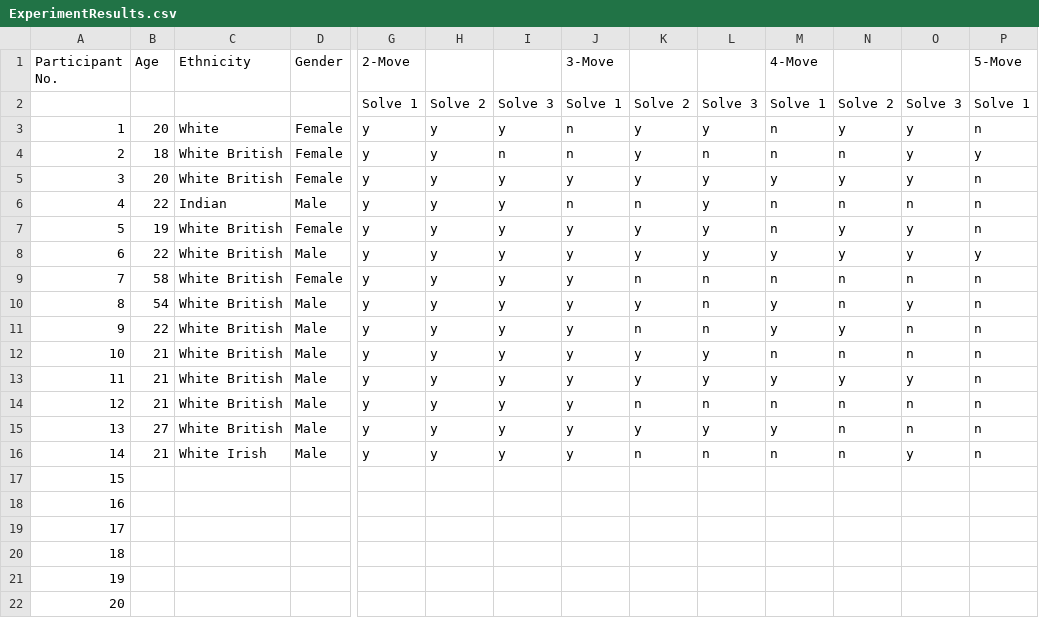
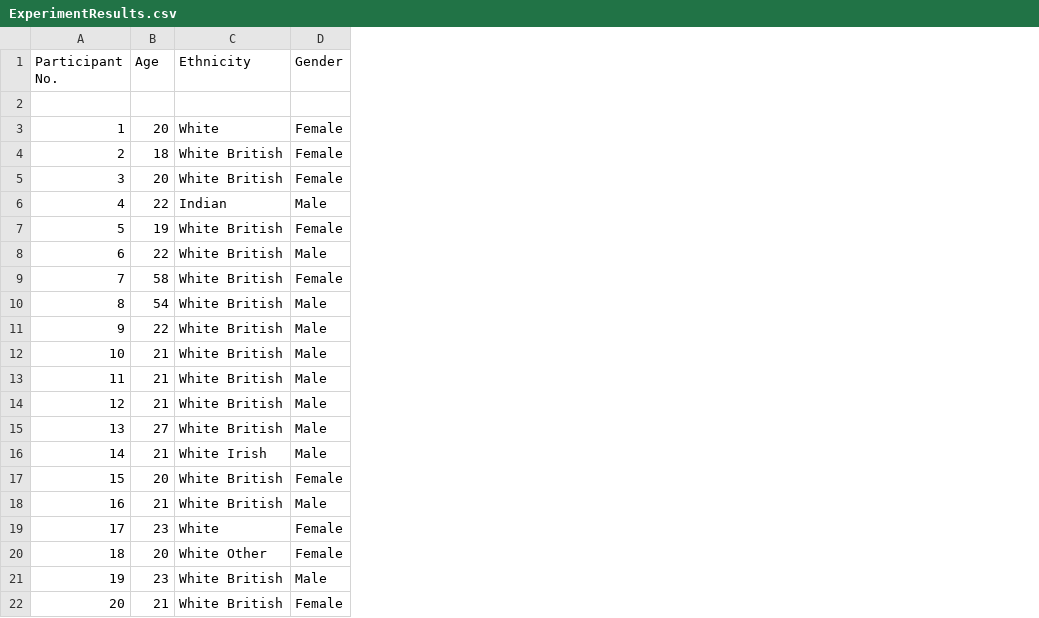
Before and after one commit to tjd45/PartIIProject, a CSV file: Part II Project/ExperimentResults.csv, drawn as a sheet; only a part is shown, gaps mark what is left out; removed rows and columns are numbered as before the commit, all else as after; rows hold the shown columns only; the diff covers the shown part only; the diff names each change by its address in the sheet, - before the commit and + after, or states it on an @@ line.

```diff
--- a/Part II Project/ExperimentResults.csv
+++ b/Part II Project/ExperimentResults.csv
-column G (2-Move), rows 2-16: Solve 1 | y | y | y | y | y | y | y | y | y | y | y | y | y | y
-column H, rows 2-16: Solve 2 | y | y | y | y | y | y | y | y | y | y | y | y | y | y
-column I, rows 2-16: Solve 3 | y | n | y | y | y | y | y | y | y | y | y | y | y | y
-column J (3-Move), rows 2-16: Solve 1 | n | n | y | n | y | y | y | y | y | y | y | y | y | y
-column K, rows 2-16: Solve 2 | y | y | y | n | y | y | n | y | n | y | y | n | y | n
-column L, rows 2-16: Solve 3 | y | n | y | y | y | y | n | n | n | y | y | n | y | n
-column M (4-Move), rows 2-16: Solve 1 | n | n | y | n | n | y | n | y | y | n | y | n | y | n
-column N, rows 2-16: Solve 2 | y | n | y | n | y | y | n | n | y | n | y | n | n | n
-column O, rows 2-16: Solve 3 | y | y | y | n | y | y | n | y | n | n | y | n | n | y
-column P (5-Move), rows 2-16: Solve 1 | n | y | n | n | n | y | n | n | n | n | n | n | n | n
-row 2:  |  |  |  | Solve 1 | Solve 2 | Solve 3 | Solve 1 | Solve 2 | Solve 3 | Solve 1 | Solve 2 | Solve 3 | Solve 1
+row 2: (empty)
-B17 (Age): (empty)
+B17 (Age): 20
-C17:C18 (Ethnicity): (empty)
+C17:C18 (Ethnicity): White British
-D17 (Gender): (empty)
+D17 (Gender): Female
-B18 (Age): (empty)
+B18 (Age): 21
-D18 (Gender): (empty)
+D18 (Gender): Male
-B19 (Age): (empty)
+B19 (Age): 23
-C19 (Ethnicity): (empty)
+C19 (Ethnicity): White
-D19:D20 (Gender): (empty)
+D19:D20 (Gender): Female
-B20 (Age): (empty)
+B20 (Age): 20
-C20 (Ethnicity): (empty)
+C20 (Ethnicity): White Other
-B21 (Age): (empty)
+B21 (Age): 23
-C21:C22 (Ethnicity): (empty)
+C21:C22 (Ethnicity): White British
-D21 (Gender): (empty)
+D21 (Gender): Male
-B22 (Age): (empty)
+B22 (Age): 21
-D22 (Gender): (empty)
+D22 (Gender): Female
```
Also changed, not shown: 4 added columns and 19 removed columns elsewhere in this file, Part II Project/CFOPPerformanceOverviewUD.csv, Part II Project/CFOPStepAverages.csv, 36 other files.
